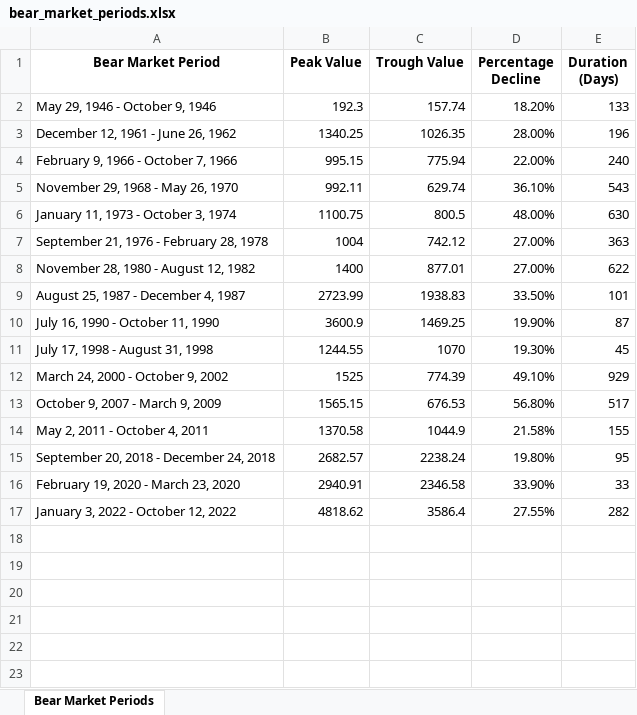
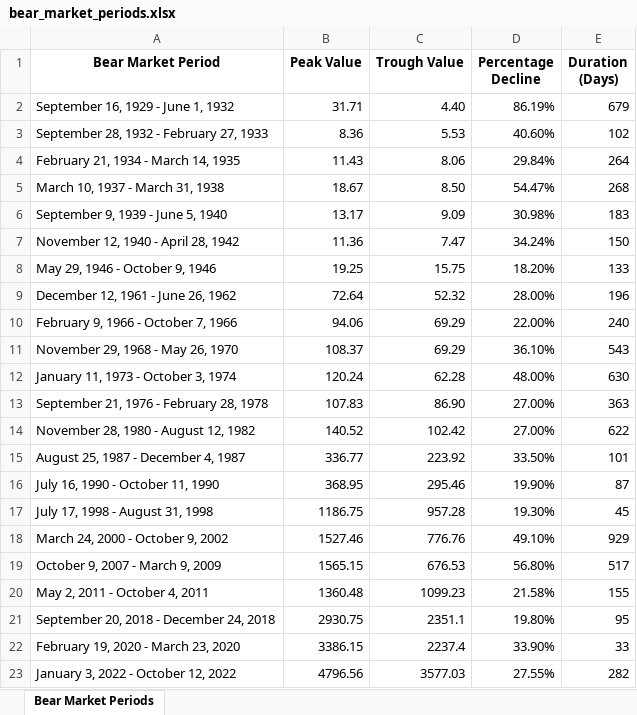
Before and after one commit to pruedi123/sp500deepdive, an Excel workbook: bear_market_periods.xlsx, sheet Bear Market Periods, drawn as a sheet; values as stored, in another font and other column widths than the file's, no borders; addresses are those after the commit; the diff names each change by its address in the sheet, - before the commit and + after, or states it on an @@ line.

Commit message:
Add files via upload

```diff
--- a/bear_market_periods.xlsx (sheet Bear Market Periods)
+++ b/bear_market_periods.xlsx (sheet Bear Market Periods)
+row 2: September 16, 1929 - June 1, 1932 | 31.71 | 4.40 | 86.19% | 679
+row 3: September 28, 1932 - February 27, 1933 | 8.36 | 5.53 | 40.60% | 102
+row 4: February 21, 1934 - March 14, 1935 | 11.43 | 8.06 | 29.84% | 264
+row 5: March 10, 1937 - March 31, 1938 | 18.67 | 8.50 | 54.47% | 268
+row 6: September 9, 1939 - June 5, 1940 | 13.17 | 9.09 | 30.98% | 183
+row 7: November 12, 1940 - April 28, 1942 | 11.36 | 7.47 | 34.24% | 150
-B8 (Peak Value): 192.3
+B8 (Peak Value): 19.25
-C8 (Trough Value): 157.74
+C8 (Trough Value): 15.75
-B9 (Peak Value): 1340.25
+B9 (Peak Value): 72.64
-C9 (Trough Value): 1026.35
+C9 (Trough Value): 52.32
-B10 (Peak Value): 995.15
+B10 (Peak Value): 94.06
-C10 (Trough Value): 775.94
+C10 (Trough Value): 69.29
-B11 (Peak Value): 992.11
+B11 (Peak Value): 108.37
-C11 (Trough Value): 629.74
+C11 (Trough Value): 69.29
-B12 (Peak Value): 1100.75
+B12 (Peak Value): 120.24
-C12 (Trough Value): 800.5
+C12 (Trough Value): 62.28
-B13 (Peak Value): 1004
+B13 (Peak Value): 107.83
-C13 (Trough Value): 742.12
+C13 (Trough Value): 86.90
-B14 (Peak Value): 1400
+B14 (Peak Value): 140.52
-C14 (Trough Value): 877.01
+C14 (Trough Value): 102.42
-B15 (Peak Value): 2723.99
+B15 (Peak Value): 336.77
-C15 (Trough Value): 1938.83
+C15 (Trough Value): 223.92
-B16 (Peak Value): 3600.9
+B16 (Peak Value): 368.95
-C16 (Trough Value): 1469.25
+C16 (Trough Value): 295.46
-B17 (Peak Value): 1244.55
+B17 (Peak Value): 1186.75
-C17 (Trough Value): 1070
+C17 (Trough Value): 957.28
-B18 (Peak Value): 1525
+B18 (Peak Value): 1527.46
-C18 (Trough Value): 774.39
+C18 (Trough Value): 776.76
-B20 (Peak Value): 1370.58
+B20 (Peak Value): 1360.48
-C20 (Trough Value): 1044.9
+C20 (Trough Value): 1099.23
-B21 (Peak Value): 2682.57
+B21 (Peak Value): 2930.75
-C21 (Trough Value): 2238.24
+C21 (Trough Value): 2351.1
-B22 (Peak Value): 2940.91
+B22 (Peak Value): 3386.15
-C22 (Trough Value): 2346.58
+C22 (Trough Value): 2237.4
-B23 (Peak Value): 4818.62
+B23 (Peak Value): 4796.56
-C23 (Trough Value): 3586.4
+C23 (Trough Value): 3577.03
```
